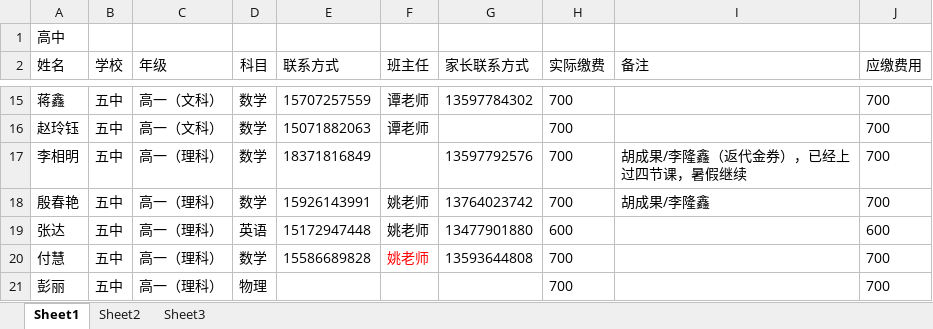
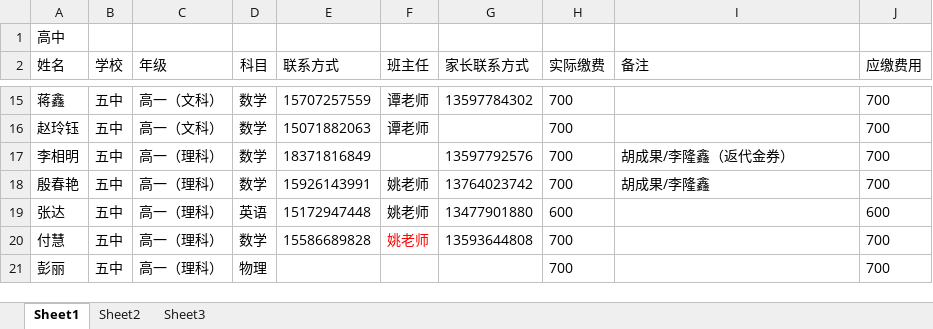
Before and after one commit to SolidFighter/edu_doc, an Excel workbook: 华晨培训第二期报名册.xlsx, sheet Sheet1, drawn as a sheet; only a part is shown, gaps mark what is left out; values as stored, in another font and other column widths than the file's, no borders; the diff names each change by its address in the sheet, - before the commit and + after, or states it on an @@ line.

```diff
--- a/华晨培训第二期报名册.xlsx (sheet Sheet1)
+++ b/华晨培训第二期报名册.xlsx (sheet Sheet1)
-I17 (备注): 胡成果/李隆鑫（返代金券），已经上过四节课，暑假继续
+I17 (备注): 胡成果/李隆鑫（返代金券）
```
Also changed, not shown: 课次记录.xlsx.
